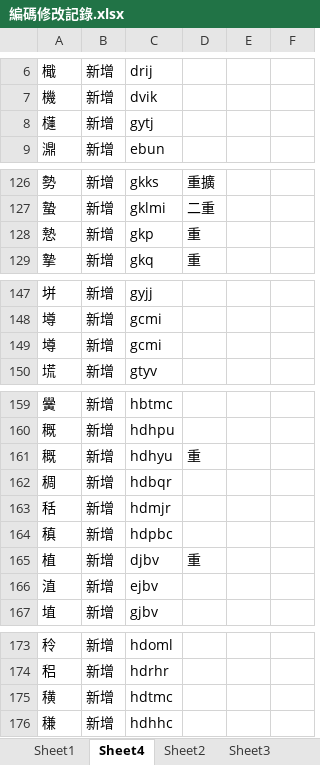
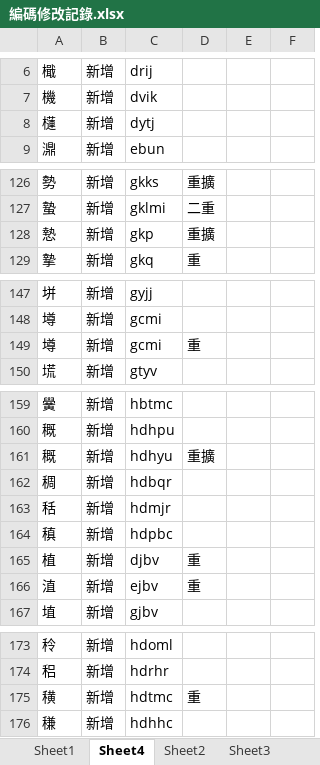
Before and after one commit to Arthurmcarthur/Cangjie3-Plus, an Excel workbook: 編碼修改記錄.xlsx, sheet Sheet4, drawn as a sheet; only a part is shown, gaps mark what is left out; values as stored, in another font and other column widths than the file's, no borders; the diff covers the shown part only; the diff names each change by its address in the sheet, - before the commit and + after, or states it on an @@ line.

```diff
--- a/編碼修改記錄.xlsx (sheet Sheet4)
+++ b/編碼修改記錄.xlsx (sheet Sheet4)
-C8: gytj
+C8: dytj
-D128: 重
+D128: 重擴
-D149: (empty)
+D149: 重
-D161: 重
+D161: 重擴
-D166: (empty)
+D166: 重
-D175: (empty)
+D175: 重
```
Also changed, not shown: 8 added rows, 6 removed rows and 15 edited cells elsewhere in this sheet, sheet Sheet3, sheet Sheet2, sheet Sheet1, 2 other files.
